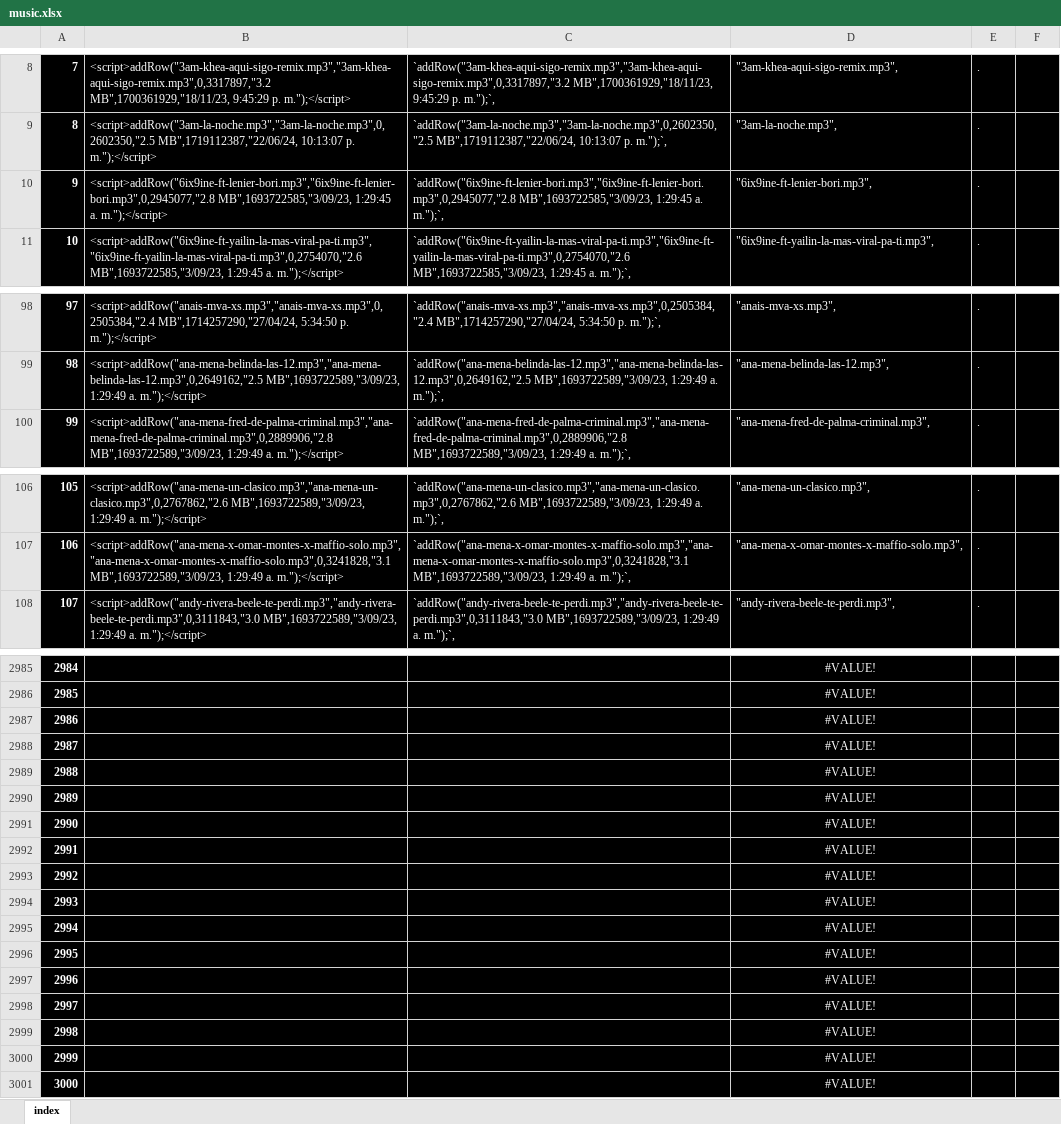
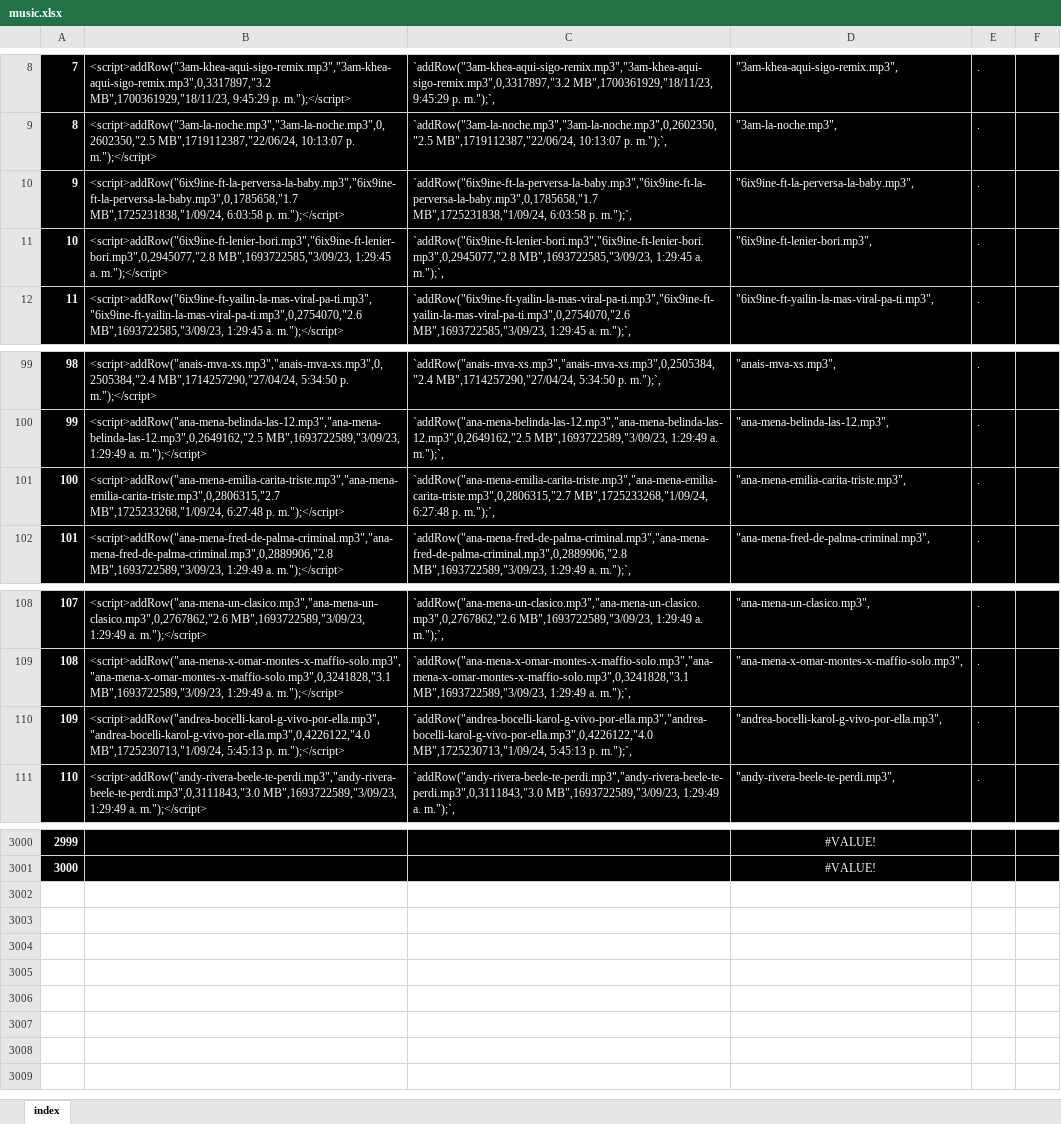
Before and after one commit to ferruea/ferruea.github.io, an Excel workbook: files/music.xlsx, sheet index, drawn as a sheet; only a part is shown, gaps mark what is left out; values as stored, in another font and other column widths than the file's, no borders; conditional formats not drawn; removed rows and columns are numbered as before the commit, all else as after; the diff covers the shown part only; the diff names each change by its address in the sheet, - before the commit and + after, or states it on an @@ line.

```diff
--- a/files/music.xlsx (sheet index)
+++ b/files/music.xlsx (sheet index)
+row 10: 9 | <script>addRow("6ix9ine-ft-la-perversa-la-baby.mp3","6ix9ine-ft-la-perversa-la-baby.mp3",0,1785658,"1.7 MB",1725231838,"1/09/24, 6:03:58 p. m.");</script> | `addRow("6ix9ine-ft-la-perversa-la-baby.mp3","6ix9ine-ft-la-perversa-la-baby.mp3",0,1785658,"1.7 MB",1725231838,"1/09/24, 6:03:58 p. m.");`, | "6ix9ine-ft-la-perversa-la-baby.mp3", | .
@@ column A renumbered between rows 11 and 3001 @@
+row 101: 100 | <script>addRow("ana-mena-emilia-carita-triste.mp3","ana-mena-emilia-carita-triste.mp3",0,2806315,"2.7 MB",1725233268,"1/09/24, 6:27:48 p. m.");</script> | `addRow("ana-mena-emilia-carita-triste.mp3","ana-mena-emilia-carita-triste.mp3",0,2806315,"2.7 MB",1725233268,"1/09/24, 6:27:48 p. m.");`, | "ana-mena-emilia-carita-triste.mp3", | .
+row 110: 109 | <script>addRow("andrea-bocelli-karol-g-vivo-por-ella.mp3","andrea-bocelli-karol-g-vivo-por-ella.mp3",0,4226122,"4.0 MB",1725230713,"1/09/24, 5:45:13 p. m.");</script> | `addRow("andrea-bocelli-karol-g-vivo-por-ella.mp3","andrea-bocelli-karol-g-vivo-por-ella.mp3",0,4226122,"4.0 MB",1725230713,"1/09/24, 5:45:13 p. m.");`, | "andrea-bocelli-karol-g-vivo-por-ella.mp3", | .
-row 2987: 2986 |  |  | #VALUE!
-row 2988: 2987 |  |  | #VALUE!
-row 2989: 2988 |  |  | #VALUE!
-row 2990: 2989 |  |  | #VALUE!
-row 2991: 2990 |  |  | #VALUE!
-row 2992: 2991 |  |  | #VALUE!
-row 2993: 2992 |  |  | #VALUE!
-row 2994: 2993 |  |  | #VALUE!
-row 2995: 2994 |  |  | #VALUE!
-row 2996: 2995 |  |  | #VALUE!
-row 2997: 2996 |  |  | #VALUE!
-row 2998: 2997 |  |  | #VALUE!
-row 2999: 2998 |  |  | #VALUE!
-row 3000: 2999 |  |  | #VALUE!
-row 3001: 3000 |  |  | #VALUE!
```
Also changed, not shown: 12 added rows and 1 edited cell elsewhere in this sheet, formulas that keep their value, 2 other files.
